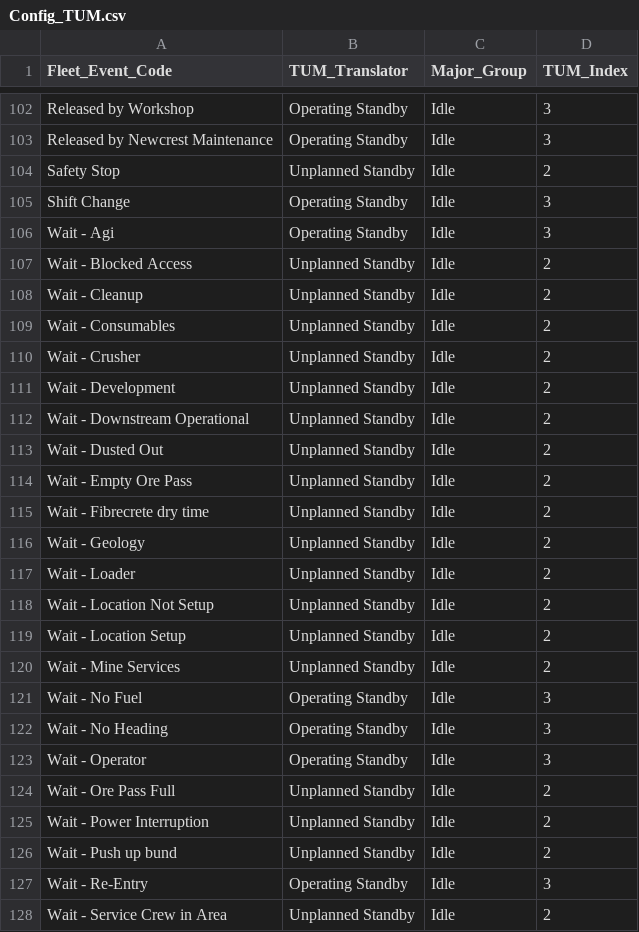
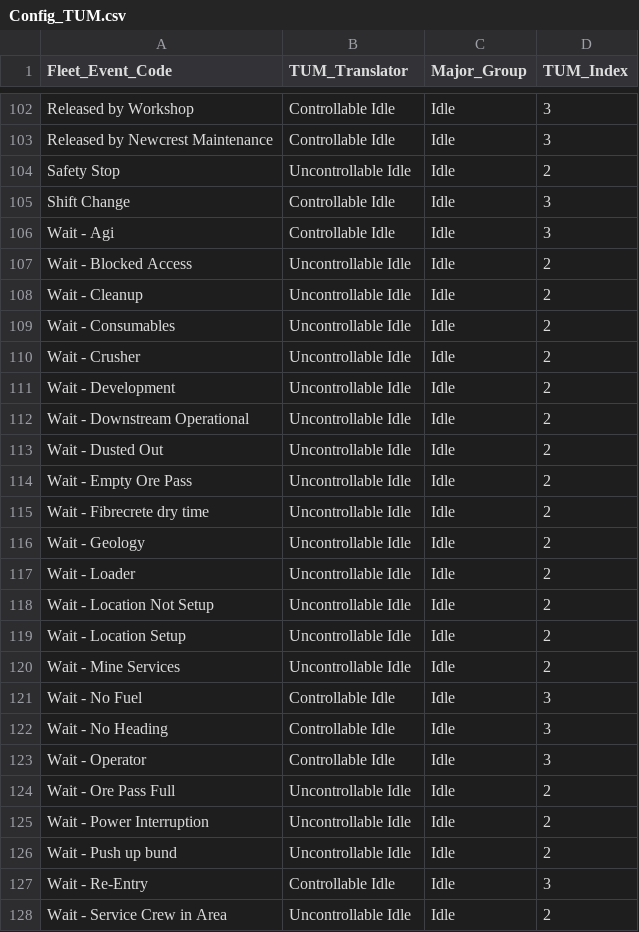
Before and after one commit to urgrund/urgrund.github.io, a CSV file: web/_gig/dev/clients/Newcrest/Config/Config_TUM.csv, drawn as a sheet; only a part is shown, gaps mark what is left out; the diff covers the shown part only; the diff names each change by its address in the sheet, - before the commit and + after, or states it on an @@ line.

```diff
--- a/web/_gig/dev/clients/Newcrest/Config/Config_TUM.csv
+++ b/web/_gig/dev/clients/Newcrest/Config/Config_TUM.csv
-B102:B103 (TUM_Translator): Operating Standby
+B102:B103 (TUM_Translator): Controllable Idle
-B104 (TUM_Translator): Unplanned Standby
+B104 (TUM_Translator): Uncontrollable Idle
-B105:B106 (TUM_Translator): Operating Standby
+B105:B106 (TUM_Translator): Controllable Idle
-B107:B120 (TUM_Translator): Unplanned Standby
+B107:B120 (TUM_Translator): Uncontrollable Idle
-B121:B123 (TUM_Translator): Operating Standby
+B121:B123 (TUM_Translator): Controllable Idle
-B124:B126 (TUM_Translator): Unplanned Standby
+B124:B126 (TUM_Translator): Uncontrollable Idle
-B127 (TUM_Translator): Operating Standby
+B127 (TUM_Translator): Controllable Idle
-B128 (TUM_Translator): Unplanned Standby
+B128 (TUM_Translator): Uncontrollable Idle
```
Also changed, not shown: 73 edited cells elsewhere in this file, 2 other files.
